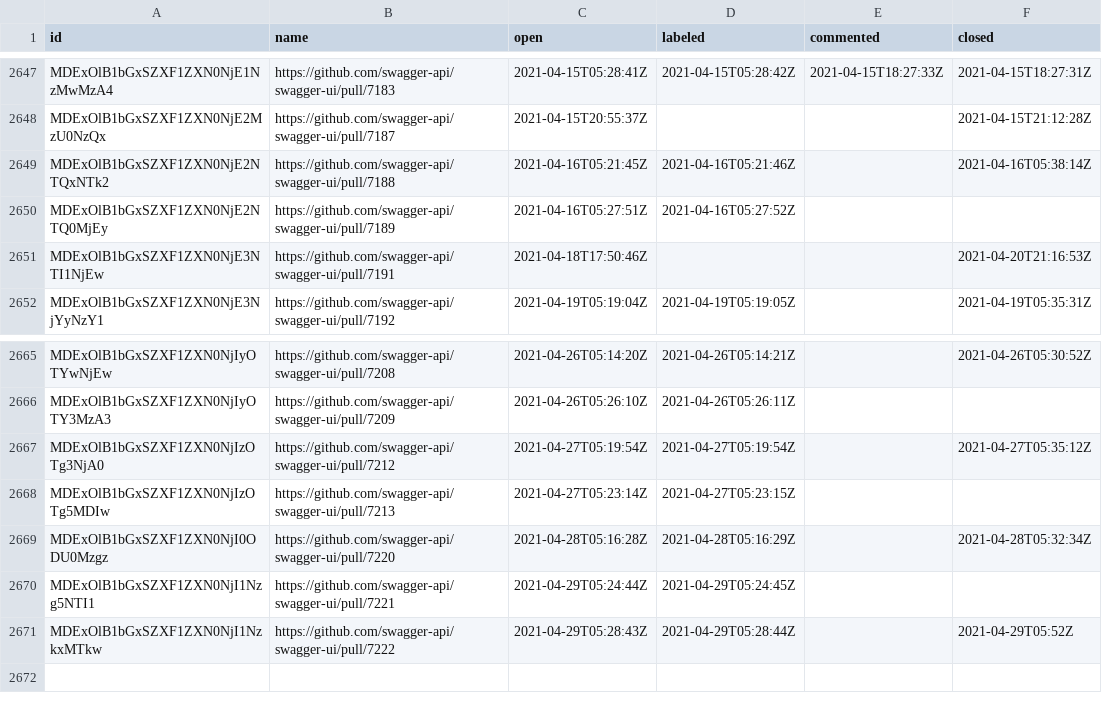
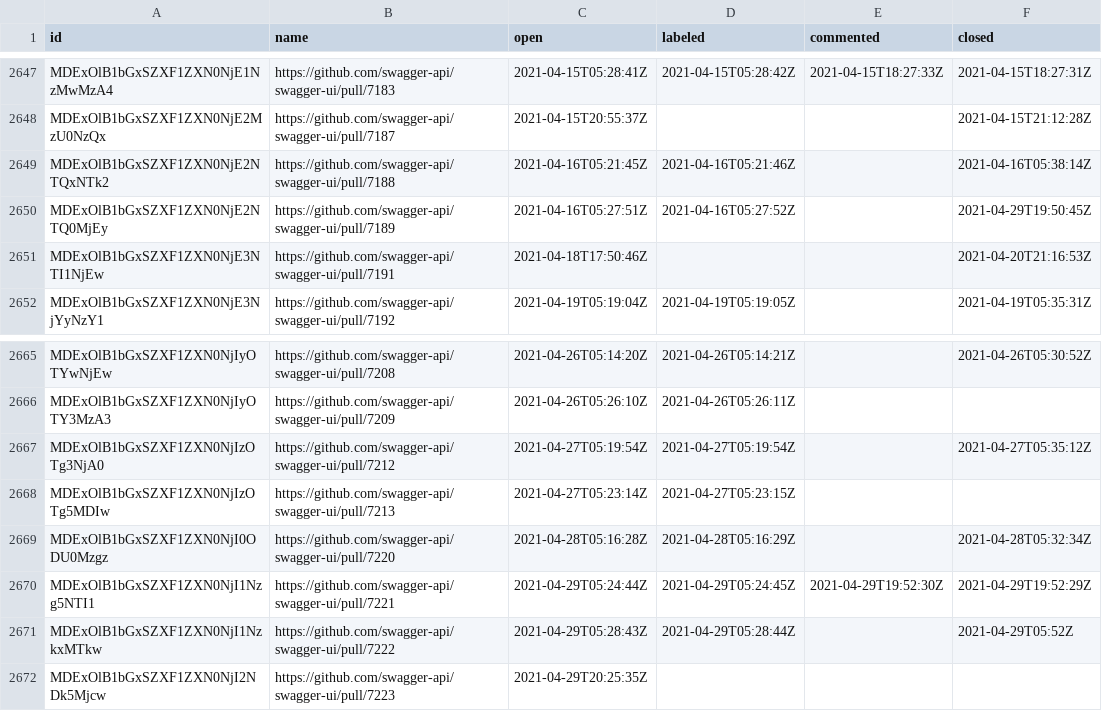
Before and after one commit to SmartBear/swagger-oselvar-metrics, a CSV file: data/swagger-api/swagger-ui/pullRequests.csv, drawn as a sheet; only a part is shown, gaps mark what is left out.

```diff
--- a/data/swagger-api/swagger-ui/pullRequests.csv
+++ b/data/swagger-api/swagger-ui/pullRequests.csv
@@ -2649,3 +2649,3 @@ MDExOlB1bGxSZXF1ZXN0NjE2MzU0NzQx,https://github.com/swagger-api/swagger-ui/pull/
 MDExOlB1bGxSZXF1ZXN0NjE2NTQxNTk2,https://github.com/swagger-api/swagger-ui/pull/7188,2021-04-16T05:21:45Z,2021-04-16T05:21:46Z,,2021-04-16T05:38:14Z
-MDExOlB1bGxSZXF1ZXN0NjE2NTQ0MjEy,https://github.com/swagger-api/swagger-ui/pull/7189,2021-04-16T05:27:51Z,2021-04-16T05:27:52Z,,
+MDExOlB1bGxSZXF1ZXN0NjE2NTQ0MjEy,https://github.com/swagger-api/swagger-ui/pull/7189,2021-04-16T05:27:51Z,2021-04-16T05:27:52Z,,2021-04-29T19:50:45Z
 MDExOlB1bGxSZXF1ZXN0NjE3NTI1NjEw,https://github.com/swagger-api/swagger-ui/pull/7191,2021-04-18T17:50:46Z,,,2021-04-20T21:16:53Z
@@ -2669,3 +2669,4 @@ MDExOlB1bGxSZXF1ZXN0NjIzOTg5MDIw,https://github.com/swagger-api/swagger-ui/pull/
 MDExOlB1bGxSZXF1ZXN0NjI0ODU0Mzgz,https://github.com/swagger-api/swagger-ui/pull/7220,2021-04-28T05:16:28Z,2021-04-28T05:16:29Z,,2021-04-28T05:32:34Z
-MDExOlB1bGxSZXF1ZXN0NjI1Nzg5NTI1,https://github.com/swagger-api/swagger-ui/pull/7221,2021-04-29T05:24:44Z,2021-04-29T05:24:45Z,,
+MDExOlB1bGxSZXF1ZXN0NjI1Nzg5NTI1,https://github.com/swagger-api/swagger-ui/pull/7221,2021-04-29T05:24:44Z,2021-04-29T05:24:45Z,2021-04-29T19:52:30Z,2021-04-29T19:52:29Z
 MDExOlB1bGxSZXF1ZXN0NjI1NzkxMTkw,https://github.com/swagger-api/swagger-ui/pull/7222,2021-04-29T05:28:43Z,2021-04-29T05:28:44Z,,2021-04-29T05:52Z
+MDExOlB1bGxSZXF1ZXN0NjI2NDk5Mjcw,https://github.com/swagger-api/swagger-ui/pull/7223,2021-04-29T20:25:35Z,,,
```
Also changed, not shown: data/swagger-api/swagger-editor/pullRequests.csv.
